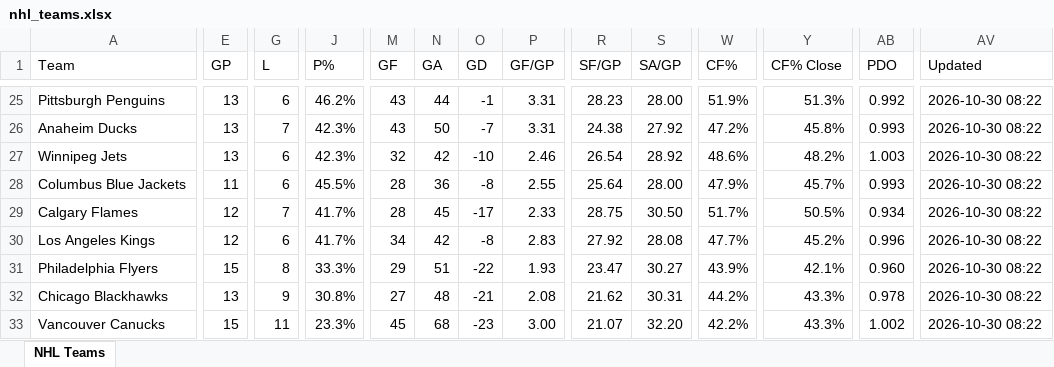
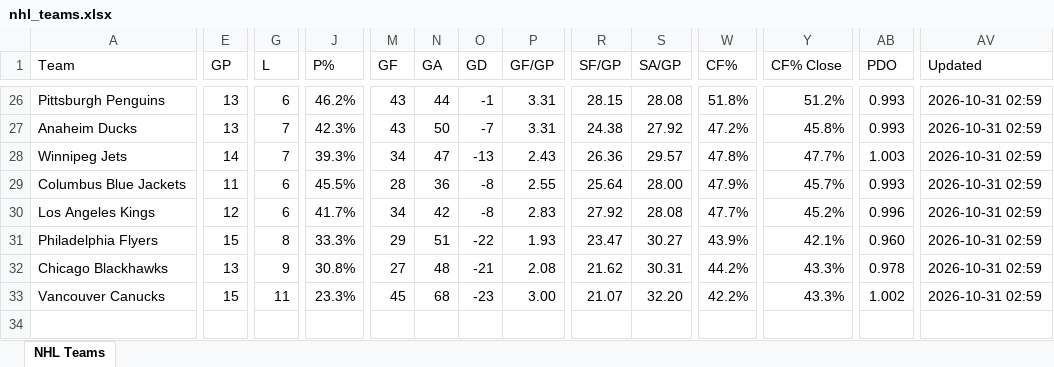
Before and after one commit to msshearin3-creator/nhl-stats-updater, an Excel workbook: data/nhl_teams.xlsx, sheet NHL Teams, drawn as a sheet; only a part is shown, gaps mark what is left out; values as stored, in another font and other column widths than the file's, no borders; table styles not drawn; removed rows and columns are numbered as before the commit, all else as after; rows hold the shown columns only; the diff covers the shown part only; the diff names each change by its address in the sheet, - before the commit and + after, or states it on an @@ line.

```diff
--- a/data/nhl_teams.xlsx (sheet NHL Teams)
+++ b/data/nhl_teams.xlsx (sheet NHL Teams)
-R26 (SF/GP): 28.23
+R26 (SF/GP): 28.15
-S26 (SA/GP): 28.00
+S26 (SA/GP): 28.08
-W26 (CF%): 51.9%
+W26 (CF%): 51.8%
-Y26 (CF% Close): 51.3%
+Y26 (CF% Close): 51.2%
-AB26 (PDO): 0.992
+AB26 (PDO): 0.993
-AV26:AV29 (Updated): 2026-10-30 08:22
+AV26:AV29 (Updated): 2026-10-31 02:59
-E28 (GP): 13
+E28 (GP): 14
-G28 (L): 6
+G28 (L): 7
-J28 (P%): 42.3%
+J28 (P%): 39.3%
-M28 (GF): 32
+M28 (GF): 34
-N28 (GA): 42
+N28 (GA): 47
-O28 (GD): -10
+O28 (GD): -13
-P28 (GF/GP): 2.46
+P28 (GF/GP): 2.43
-R28 (SF/GP): 26.54
+R28 (SF/GP): 26.36
-S28 (SA/GP): 28.92
+S28 (SA/GP): 29.57
-W28 (CF%): 48.6%
+W28 (CF%): 47.8%
-Y28 (CF% Close): 48.2%
+Y28 (CF% Close): 47.7%
-row 29: Calgary Flames | 12 | 7 | 41.7% | 28 | 45 | -17 | 2.33 | 28.75 | 30.50 | 51.7% | 50.5% | 0.934 | 2026-10-30 08:22
-AV30:AV33 (Updated): 2026-10-30 08:22
+AV30:AV33 (Updated): 2026-10-31 02:59
```
Also changed, not shown: 3 added rows, 2 removed rows and 113 edited cells elsewhere in this sheet, 2 other files.
